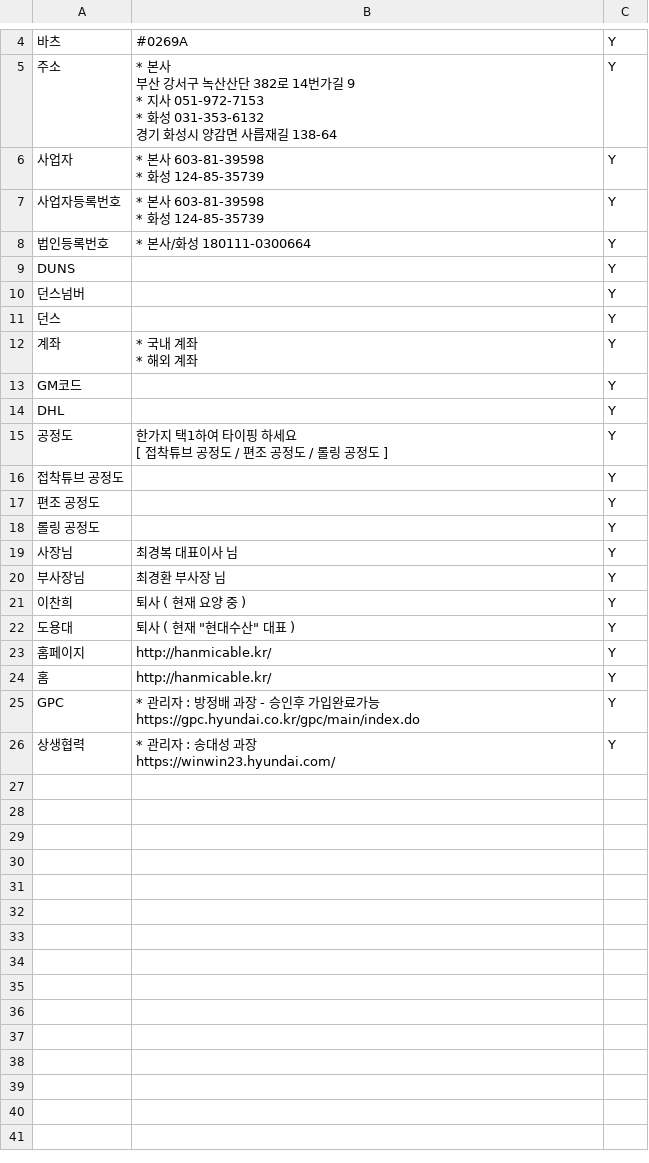
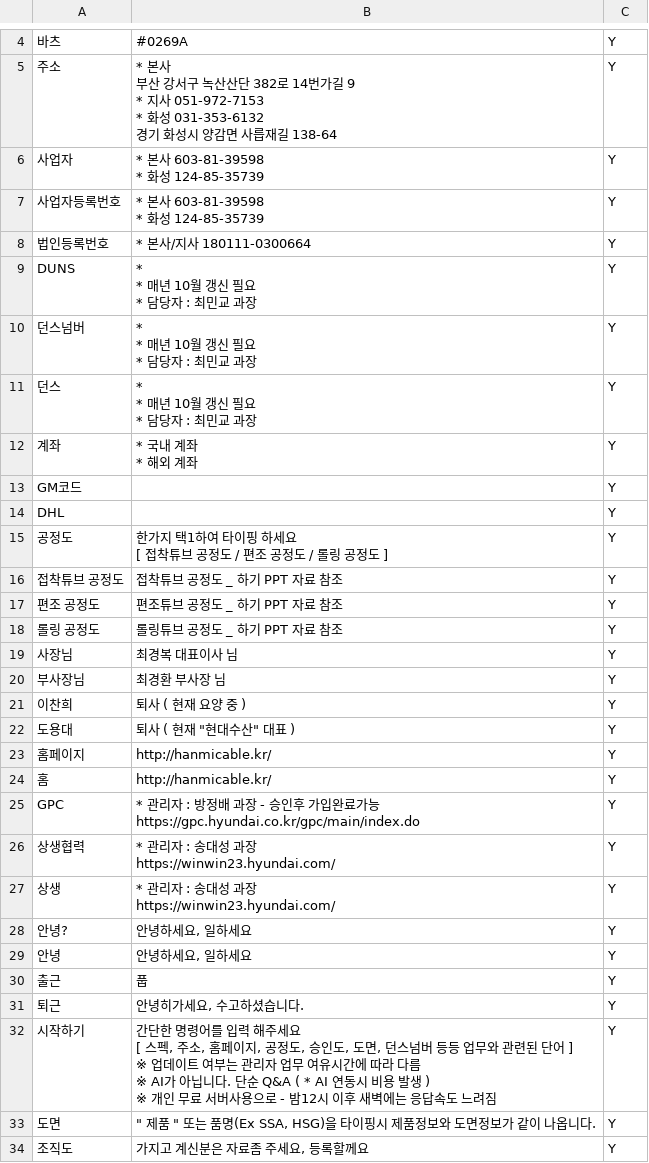
Before and after one commit to minkyodang01-cmd/naver-bot, a CSV file: faq.csv, drawn as a sheet; only a part is shown, gaps mark what is left out.

Commit message:
Update faq.csv

```diff
--- a/faq.csv
+++ b/faq.csv
@@ -17,6 +17,12 @@
 * 화성 124-85-35739",Y
-법인등록번호,* 본사/화성  180111-0300664,Y
-DUNS,,Y
-던스넘버,,Y
-던스,,Y
+법인등록번호,* 본사/지사  180111-0300664,Y
+DUNS,"*
+* 매년 10월 갱신 필요
+* 담당자 : 최민교 과장",Y
+던스넘버,"*
+* 매년 10월 갱신 필요
+* 담당자 : 최민교 과장",Y
+던스,"*
+* 매년 10월 갱신 필요
+* 담당자 : 최민교 과장",Y
 계좌,"* 국내 계좌
@@ -27,5 +33,5 @@ DHL,,Y
  [ 접착튜브 공정도 / 편조 공정도 / 롤링 공정도 ]",Y
-접착튜브 공정도,,Y
-편조 공정도,,Y
-롤링 공정도,,Y
+접착튜브 공정도,접착튜브 공정도 _ 하기 PPT 자료  참조,Y
+편조 공정도,편조튜브 공정도 _ 하기 PPT 자료  참조,Y
+롤링 공정도,롤링튜브 공정도 _ 하기 PPT 자료  참조,Y
 사장님,최경복 대표이사 님,Y
@@ -40 +46,15 @@ https://gpc.hyundai.co.kr/gpc/main/index.do",Y
 https://winwin23.hyundai.com/",Y
+상생,"* 관리자 : 송대성 과장
+https://winwin23.hyundai.com/",Y
+안녕?,"안녕하세요, 일하세요",Y
+안녕,"안녕하세요, 일하세요",Y
+출근,풉,Y
+퇴근,"안녕히가세요, 수고하셨습니다.",Y
+시작하기,"간단한 명령어를 입력 해주세요
+[ 스펙, 주소, 홈페이지, 공정도, 승인도, 도면, 던스넘버 등등 업무와 관련된 단어 ]
+
+※ 업데이트 여부는 관리자 업무 여유시간에 따라 다름
+※ AI가 아닙니다. 단순 Q&A ( * AI 연동시 비용 발생 )
+※ 개인 무료 서버사용으로 - 밤12시 이후 새벽에는 응답속도 느려짐",Y
+도면,""" 제품 "" 또는  품명(Ex SSA, HSG)을 타이핑시 제품정보와 도면정보가 같이 나옵니다.",Y
+조직도,"가지고 계신분은 자료좀 주세요, 등록할께요",Y
```
